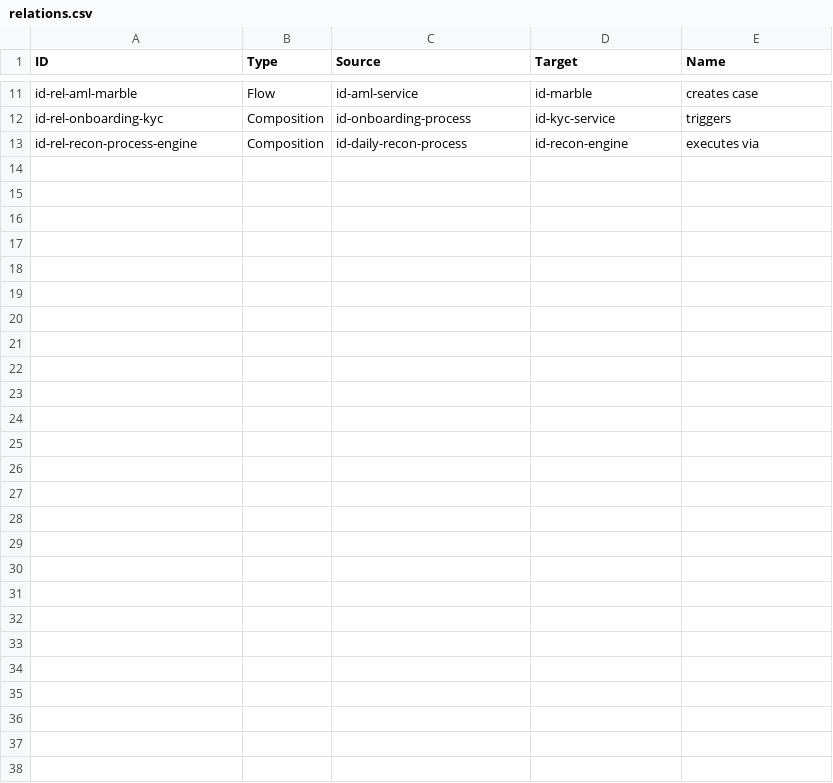
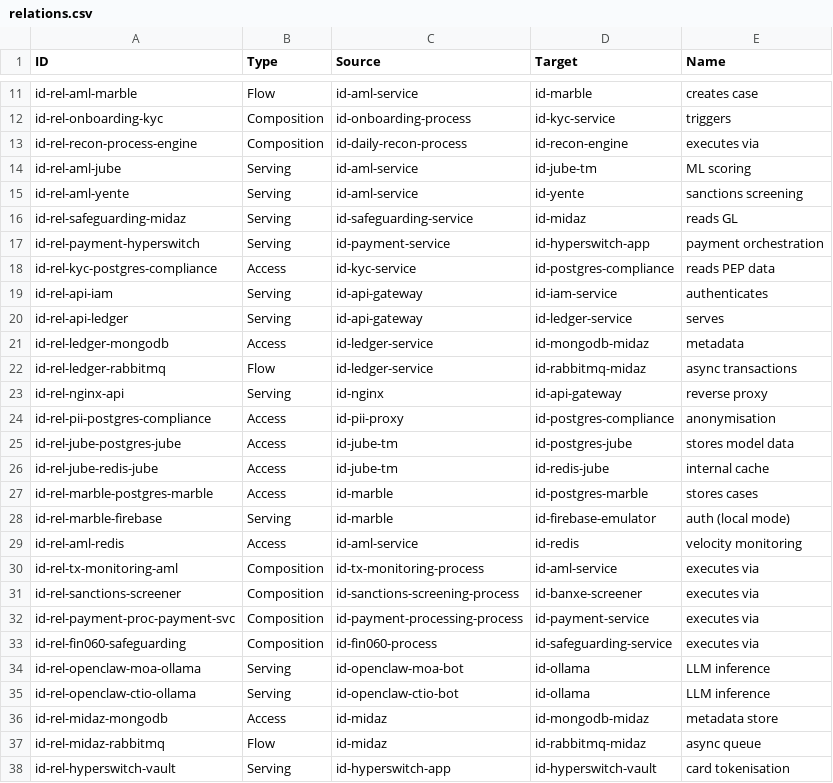
Before and after one commit to CarmiBanxe/banxe-architecture, a CSV file: archimate/csv/relations.csv, drawn as a sheet; only a part is shown, gaps mark what is left out.

```diff
--- a/archimate/csv/relations.csv
+++ b/archimate/csv/relations.csv
@@ -13 +13,26 @@ id-rel-onboarding-kyc,Composition,id-onboarding-process,id-kyc-service,triggers
 id-rel-recon-process-engine,Composition,id-daily-recon-process,id-recon-engine,executes via
+id-rel-aml-jube,Serving,id-aml-service,id-jube-tm,ML scoring
+id-rel-aml-yente,Serving,id-aml-service,id-yente,sanctions screening
+id-rel-safeguarding-midaz,Serving,id-safeguarding-service,id-midaz,reads GL
+id-rel-payment-hyperswitch,Serving,id-payment-service,id-hyperswitch-app,payment orchestration
+id-rel-kyc-postgres-compliance,Access,id-kyc-service,id-postgres-compliance,reads PEP data
+id-rel-api-iam,Serving,id-api-gateway,id-iam-service,authenticates
+id-rel-api-ledger,Serving,id-api-gateway,id-ledger-service,serves
+id-rel-ledger-mongodb,Access,id-ledger-service,id-mongodb-midaz,metadata
+id-rel-ledger-rabbitmq,Flow,id-ledger-service,id-rabbitmq-midaz,async transactions
+id-rel-nginx-api,Serving,id-nginx,id-api-gateway,reverse proxy
+id-rel-pii-postgres-compliance,Access,id-pii-proxy,id-postgres-compliance,anonymisation
+id-rel-jube-postgres-jube,Access,id-jube-tm,id-postgres-jube,stores model data
+id-rel-jube-redis-jube,Access,id-jube-tm,id-redis-jube,internal cache
+id-rel-marble-postgres-marble,Access,id-marble,id-postgres-marble,stores cases
+id-rel-marble-firebase,Serving,id-marble,id-firebase-emulator,auth (local mode)
+id-rel-aml-redis,Access,id-aml-service,id-redis,velocity monitoring
+id-rel-tx-monitoring-aml,Composition,id-tx-monitoring-process,id-aml-service,executes via
+id-rel-sanctions-screener,Composition,id-sanctions-screening-process,id-banxe-screener,executes via
+id-rel-payment-proc-payment-svc,Composition,id-payment-processing-process,id-payment-service,executes via
+id-rel-fin060-safeguarding,Composition,id-fin060-process,id-safeguarding-service,executes via
+id-rel-openclaw-moa-ollama,Serving,id-openclaw-moa-bot,id-ollama,LLM inference
+id-rel-openclaw-ctio-ollama,Serving,id-openclaw-ctio-bot,id-ollama,LLM inference
+id-rel-midaz-mongodb,Access,id-midaz,id-mongodb-midaz,metadata store
+id-rel-midaz-rabbitmq,Flow,id-midaz,id-rabbitmq-midaz,async queue
+id-rel-hyperswitch-vault,Serving,id-hyperswitch-app,id-hyperswitch-vault,card tokenisation
```
Also changed, not shown: archimate/csv/elements.csv, archimate/csv/properties.csv, 8 other files.
